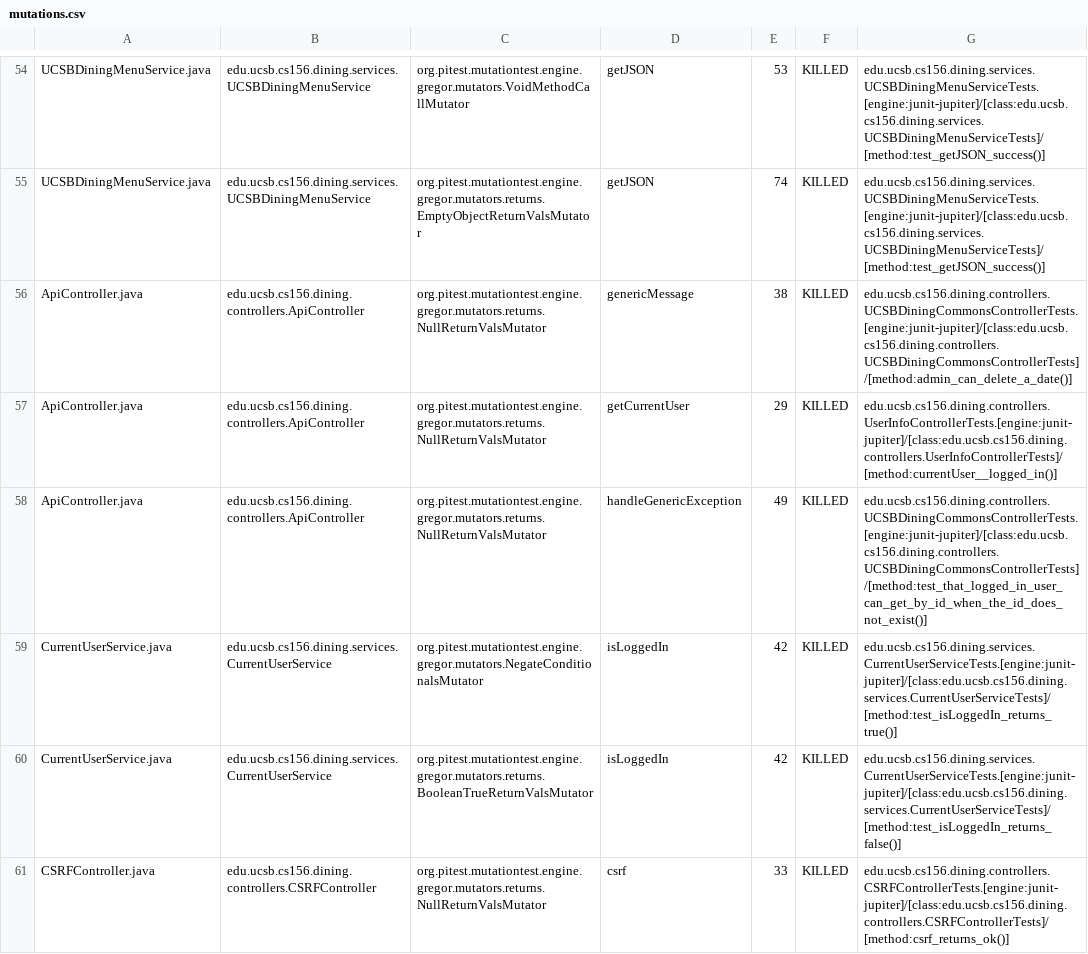
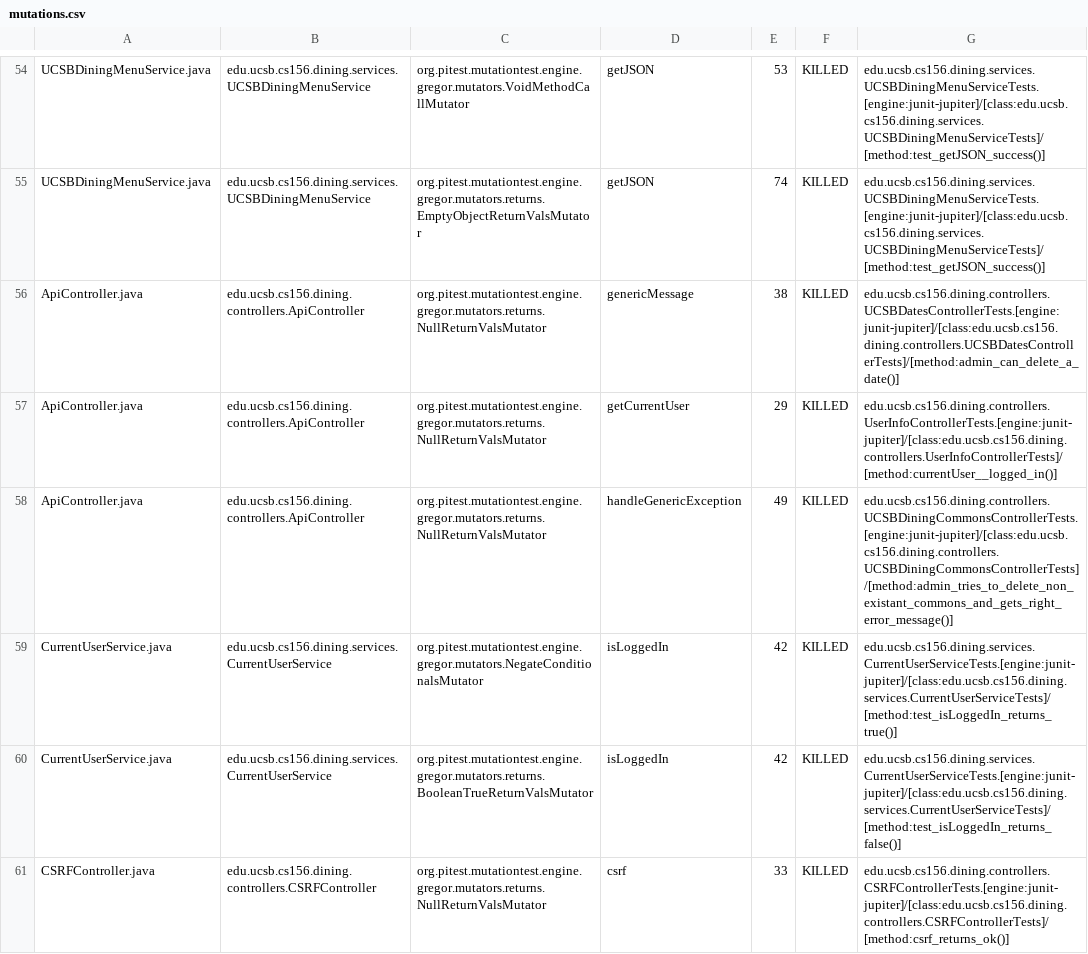
Before and after one commit to ucsb-cs156-f24/proj-dining-f24-16, a CSV file: prs/40/pitest/mutations.csv, drawn as a sheet; only a part is shown, gaps mark what is left out.

Commit message:
Deploying to gh-pages from @ ucsb-cs156-f24/proj-dining-f24-16@2bb1328ce834bb94e0d4e16f994fc622ac1cc40a 🚀

```diff
--- a/prs/40/pitest/mutations.csv
+++ b/prs/40/pitest/mutations.csv
@@ -55,5 +55,5 @@ UCSBDiningMenuService.java,edu.ucsb.cs156.dining.services.UCSBDiningMenuService,
 UCSBDiningMenuService.java,edu.ucsb.cs156.dining.services.UCSBDiningMenuService,org.pitest.mutationtest.engine.gregor.mutators.returns.EmptyObjectReturnValsMutator,getJSON,74,KILLED,edu.ucsb.cs156.dining.services.UCSBDiningMenuServiceTests.[engine:junit-jupiter]/[class:edu.ucsb.cs156.dining.services.UCSBDiningMenuServiceTests]/[method:test_getJSON_success()]
-ApiController.java,edu.ucsb.cs156.dining.controllers.ApiController,org.pitest.mutationtest.engine.gregor.mutators.returns.NullReturnValsMutator,genericMessage,38,KILLED,edu.ucsb.cs156.dining.controllers.UCSBDiningCommonsControllerTests.[engine:junit-jupiter]/[class:edu.ucsb.cs156.dining.controllers.UCSBDiningCommonsControllerTests]/[method:admin_can_delete_a_date()]
+ApiController.java,edu.ucsb.cs156.dining.controllers.ApiController,org.pitest.mutationtest.engine.gregor.mutators.returns.NullReturnValsMutator,genericMessage,38,KILLED,edu.ucsb.cs156.dining.controllers.UCSBDatesControllerTests.[engine:junit-jupiter]/[class:edu.ucsb.cs156.dining.controllers.UCSBDatesControllerTests]/[method:admin_can_delete_a_date()]
 ApiController.java,edu.ucsb.cs156.dining.controllers.ApiController,org.pitest.mutationtest.engine.gregor.mutators.returns.NullReturnValsMutator,getCurrentUser,29,KILLED,edu.ucsb.cs156.dining.controllers.UserInfoControllerTests.[engine:junit-jupiter]/[class:edu.ucsb.cs156.dining.controllers.UserInfoControllerTests]/[method:currentUser__logged_in()]
-ApiController.java,edu.ucsb.cs156.dining.controllers.ApiController,org.pitest.mutationtest.engine.gregor.mutators.returns.NullReturnValsMutator,handleGenericException,49,KILLED,edu.ucsb.cs156.dining.controllers.UCSBDiningCommonsControllerTests.[engine:junit-jupiter]/[class:edu.ucsb.cs156.dining.controllers.UCSBDiningCommonsControllerTests]/[method:test_that_logged_in_user_can_get_by_id_when_the_id_does_not_exist()]
+ApiController.java,edu.ucsb.cs156.dining.controllers.ApiController,org.pitest.mutationtest.engine.gregor.mutators.returns.NullReturnValsMutator,handleGenericException,49,KILLED,edu.ucsb.cs156.dining.controllers.UCSBDiningCommonsControllerTests.[engine:junit-jupiter]/[class:edu.ucsb.cs156.dining.controllers.UCSBDiningCommonsControllerTests]/[method:admin_tries_to_delete_non_existant_commons_and_gets_right_error_message()]
 CurrentUserService.java,edu.ucsb.cs156.dining.services.CurrentUserService,org.pitest.mutationtest.engine.gregor.mutators.NegateConditionalsMutator,isLoggedIn,42,KILLED,edu.ucsb.cs156.dining.services.CurrentUserServiceTests.[engine:junit-jupiter]/[class:edu.ucsb.cs156.dining.services.CurrentUserServiceTests]/[method:test_isLoggedIn_returns_true()]
```
Also changed, not shown: 13 other files.
